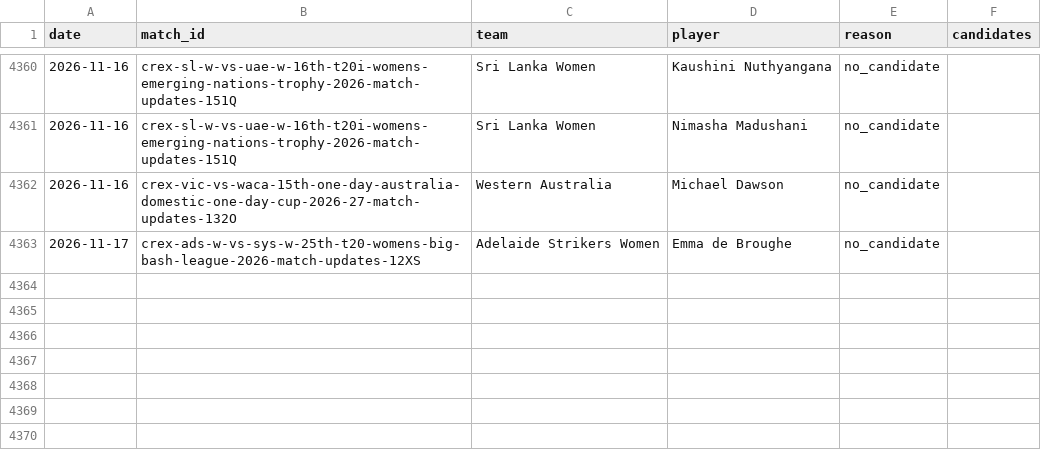
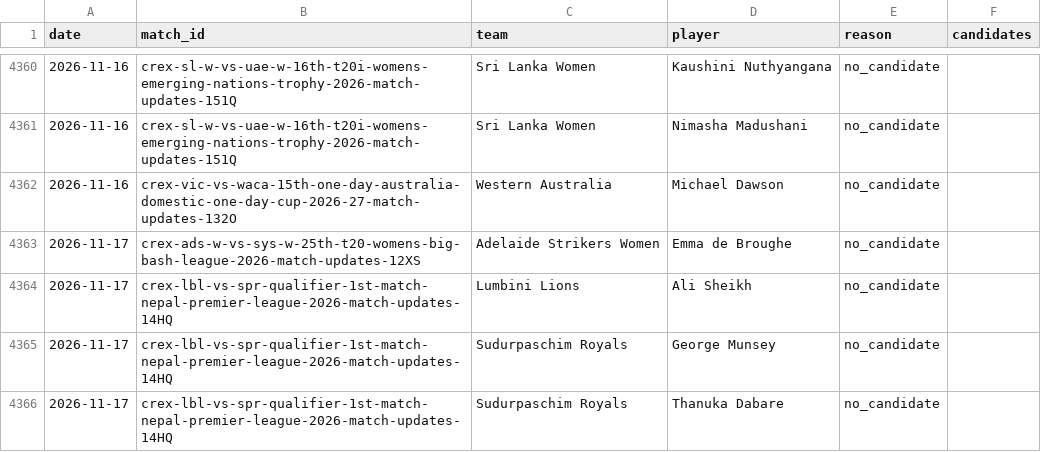
Before and after one commit to dheerajgoel17/cricket-data, a CSV file: data/provisional_unmatched.csv, drawn as a sheet; only a part is shown, gaps mark what is left out; the diff names each change by its address in the sheet, - before the commit and + after, or states it on an @@ line.

```diff
--- a/data/provisional_unmatched.csv
+++ b/data/provisional_unmatched.csv
+row 4364: 2026-11-17 | crex-lbl-vs-spr-qualifier-1st-match-nepal-premier-league-2026-match-updates-14HQ | Lumbini Lions | Ali Sheikh | no_candidate
+row 4365: 2026-11-17 | crex-lbl-vs-spr-qualifier-1st-match-nepal-premier-league-2026-match-updates-14HQ | Sudurpaschim Royals | George Munsey | no_candidate
+row 4366: 2026-11-17 | crex-lbl-vs-spr-qualifier-1st-match-nepal-premier-league-2026-match-updates-14HQ | Sudurpaschim Royals | Thanuka Dabare | no_candidate
```
Also changed, not shown: 2 other files.
